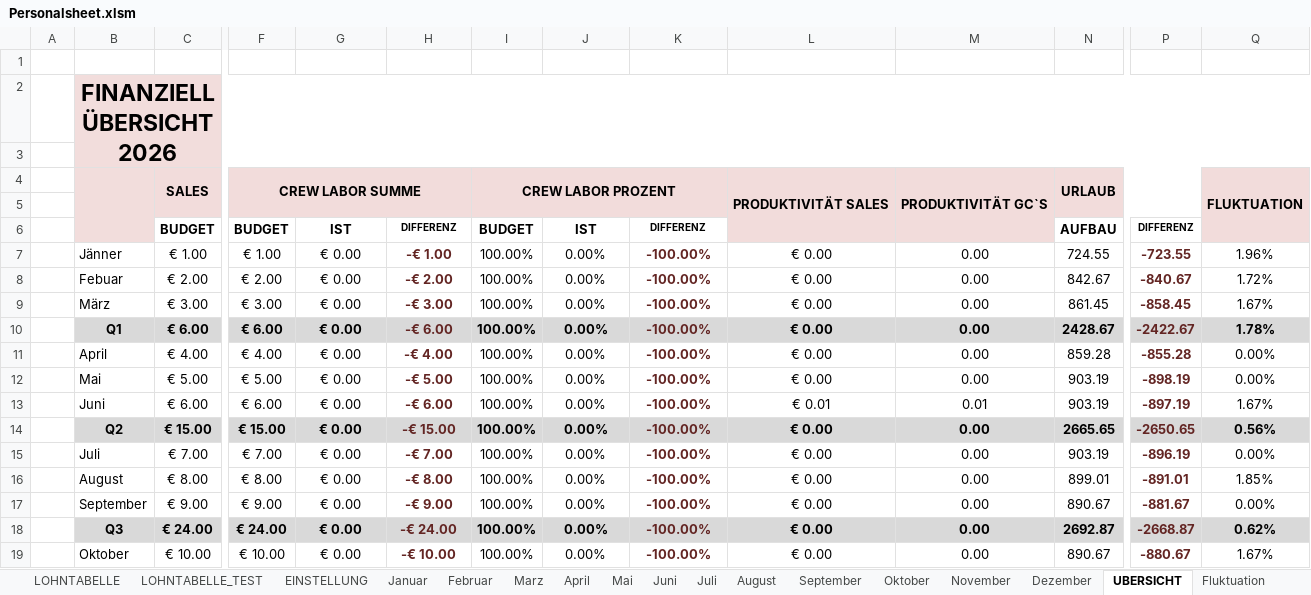
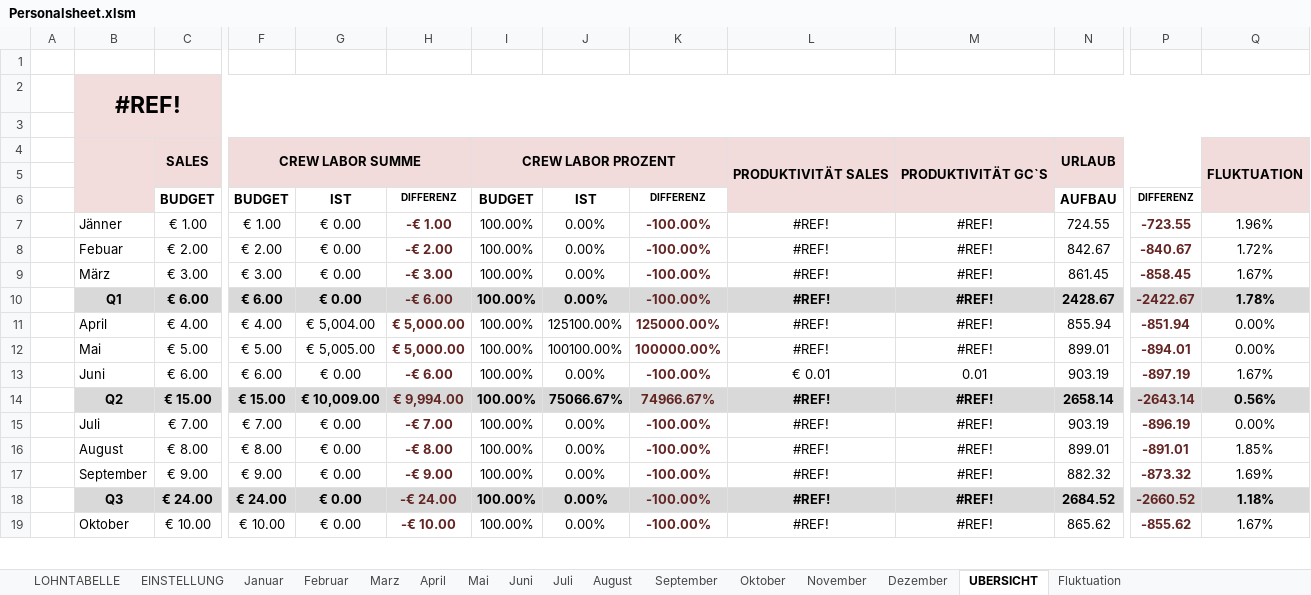
Before and after one commit to AdamNagyMcD/PERSONALSHEET_DEV, an Excel workbook: Personalsheet.xlsm, sheet UBERSICHT, drawn as a sheet; only a part is shown, gaps mark what is left out; values as stored, in another font and other column widths than the file's, no borders; charts and pictures not drawn; the diff covers the shown part only; the diff names each change by its address in the sheet, - before the commit and + after, or states it on an @@ line.

```diff
--- a/Personalsheet.xlsm (sheet UBERSICHT)
+++ b/Personalsheet.xlsm (sheet UBERSICHT)
-sheet tab: LOHNTABELLE_TEST
-B2: FINANZIELL ÜBERSICHT 2026
+B2: #REF!
-L7:L12: € 0.00
+L7:L12: #REF!
-M7:M12: 0.00
+M7:M12: #REF!
-G11: € 0.00
+G11: € 5,004.00
-H11: -€ 4.00
+H11: € 5,000.00
-J11: 0.00%
+J11: 125100.00%
-K11: -100.00%
+K11: 125000.00%
-N11: 859.28
+N11: 855.94
-P11: -855.28
+P11: -851.94
-G12: € 0.00
+G12: € 5,005.00
-H12: -€ 5.00
+H12: € 5,000.00
-J12: 0.00%
+J12: 100100.00%
-K12: -100.00%
+K12: 100000.00%
-N12: 903.19
+N12: 899.01
-P12: -898.19
+P12: -894.01
-G14: € 0.00
+G14: € 10,009.00
-H14: -€ 15.00
+H14: € 9,994.00
-J14: 0.00%
+J14: 75066.67%
-K14: -100.00%
+K14: 74966.67%
-L14:L19: € 0.00
+L14:L19: #REF!
-M14:M19: 0.00
+M14:M19: #REF!
-N14: 2665.65
+N14: 2658.14
-P14: -2650.65
+P14: -2643.14
-N17: 890.67
+N17: 882.32
-P17: -881.67
+P17: -873.32
-Q17: 0.00%
+Q17: 1.69%
-N18: 2692.87
+N18: 2684.52
-P18: -2668.87
+P18: -2660.52
-Q18: 0.62%
+Q18: 1.18%
-N19: 890.67
+N19: 865.62
-P19: -880.67
+P19: -855.62
```
Also changed, not shown: 1 added row, 1 removed row and 12 edited cells elsewhere in this sheet, sheet LOHNTABELLE, sheet Oktober, sheet Dezember, sheet November, sheet September, sheet Mai, 9 more sheets, charts or pictures, 2 other files.
